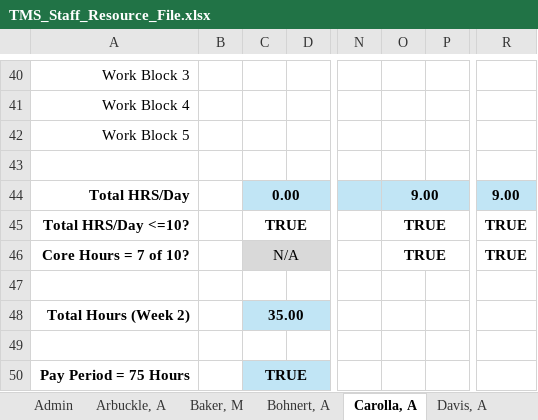
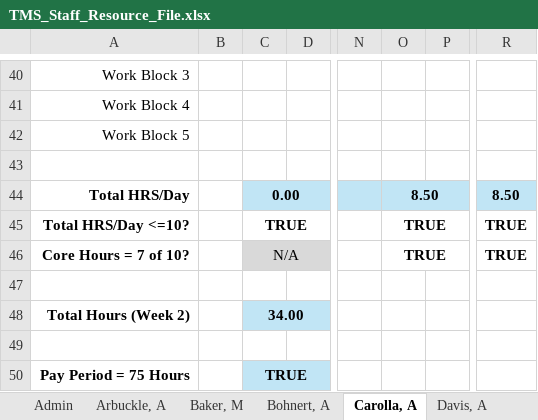
Before and after one commit to Bdemmler32/TMS-Staff-Resources, an Excel workbook: TMS_Staff_Resource_File.xlsx, sheet Carolla, A, drawn as a sheet; only a part is shown, gaps mark what is left out; values as stored, in another font and other column widths than the file's, no borders; conditional formats not drawn; the diff covers the shown part only; the diff names each change by its address in the sheet, - before the commit and + after, or states it on an @@ line.

```diff
--- a/TMS_Staff_Resource_File.xlsx (sheet Carolla, A)
+++ b/TMS_Staff_Resource_File.xlsx (sheet Carolla, A)
-O44: 9.00
+O44: 8.50
-R44: 9.00
+R44: 8.50
-C48: 35.00
+C48: 34.00
```
Also changed, not shown: 32 edited cells elsewhere in this sheet, sheet Davis, A, sheet Dunlap, T, sheet Admin.
